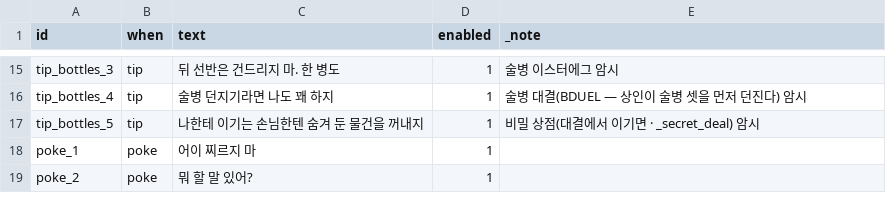
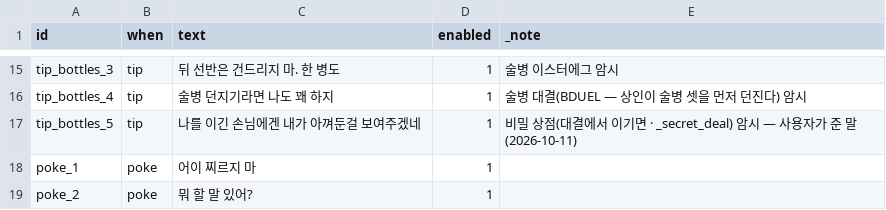
Before and after one commit to GGbong69/test-03, a CSV file: data/npc_say.csv, drawn as a sheet; only a part is shown, gaps mark what is left out.

```diff
--- a/data/npc_say.csv
+++ b/data/npc_say.csv
@@ -16,3 +16,3 @@ tip_bottles_3,tip,뒤 선반은 건드리지 마. 한 병도,1,술병 이스터
 tip_bottles_4,tip,술병 던지기라면 나도 꽤 하지,1,술병 대결(BDUEL — 상인이 술병 셋을 먼저 던진다) 암시
-tip_bottles_5,tip,나한테 이기는 손님한텐 숨겨 둔 물건을 꺼내지,1,비밀 상점(대결에서 이기면 · _secret_deal) 암시
+tip_bottles_5,tip,나를 이긴 손님에겐 내가 아껴둔걸 보여주겠네,1,비밀 상점(대결에서 이기면 · _secret_deal) 암시 — 사용자가 준 말(2026-10-11)
 poke_1,poke,어이 찌르지 마,1,
```
